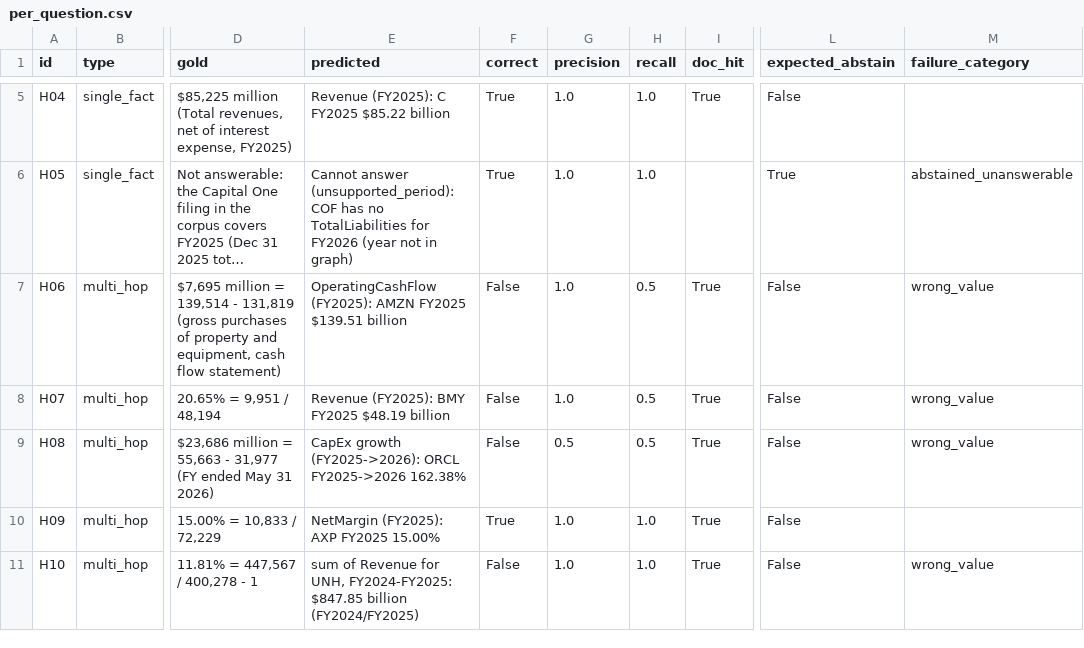
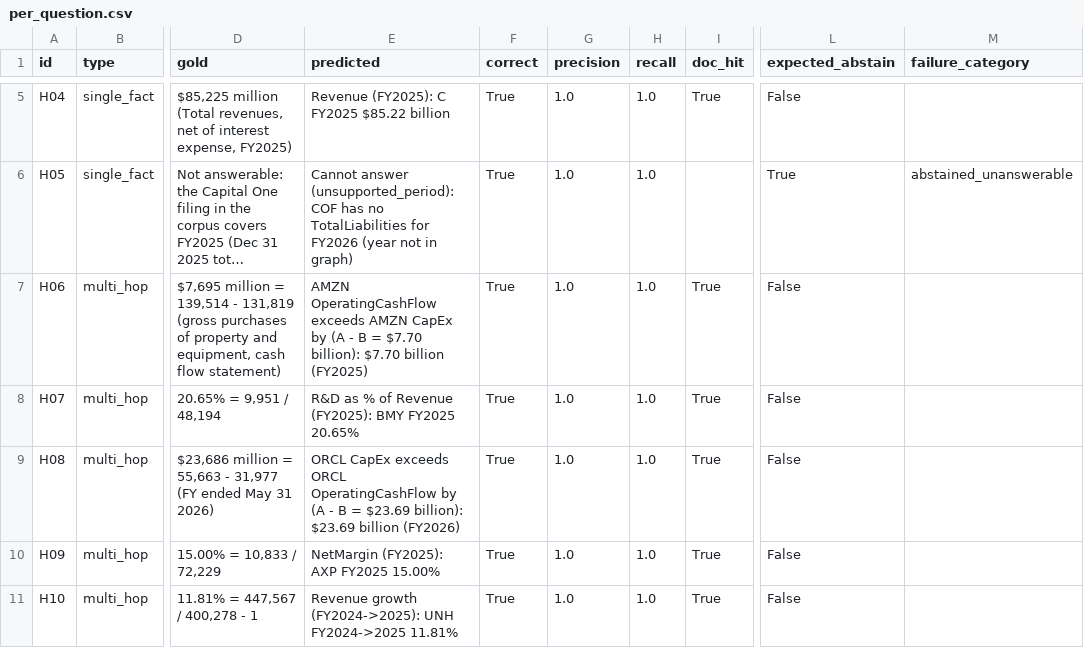
Before and after one commit to bomb-rajas/genloop-10k-kg, a CSV file: results/heldout_after/per_question.csv, drawn as a sheet; only a part is shown, gaps mark what is left out; long unchanged cells end in …; the diff covers the shown part only; the diff names each change by its address in the sheet, - before the commit and + after, or states it on an @@ line.

```diff
--- a/results/heldout_after/per_question.csv
+++ b/results/heldout_after/per_question.csv
-E7 (predicted): OperatingCashFlow (FY2025): AMZN FY2025 $139.51 billion
+E7 (predicted): AMZN OperatingCashFlow exceeds AMZN CapEx by (A - B = $7.70 billion): $7.70 billion (FY2025)
-F7:F9 (correct): False
+F7:F9 (correct): True
-H7:H9 (recall): 0.5
+H7:H9 (recall): 1.0
-M7:M9 (failure_category): wrong_value
+M7:M9 (failure_category): (empty)
-E8 (predicted): Revenue (FY2025): BMY FY2025 $48.19 billion
+E8 (predicted): R&D as % of Revenue (FY2025): BMY FY2025 20.65%
-E9 (predicted): CapEx growth (FY2025->2026): ORCL FY2025->2026 162.38%
+E9 (predicted): ORCL CapEx exceeds ORCL OperatingCashFlow by (A - B = $23.69 billion): $23.69 billion (FY2026)
-G9 (precision): 0.5
+G9 (precision): 1.0
-E11 (predicted): sum of Revenue for UNH, FY2024-FY2025: $847.85 billion (FY2024/FY2025)
+E11 (predicted): Revenue growth (FY2024->2025): UNH FY2024->2025 11.81%
-F11 (correct): False
+F11 (correct): True
-M11 (failure_category): wrong_value
+M11 (failure_category): (empty)
```
Also changed, not shown: 19 edited cells elsewhere in this file, 11 other files.
